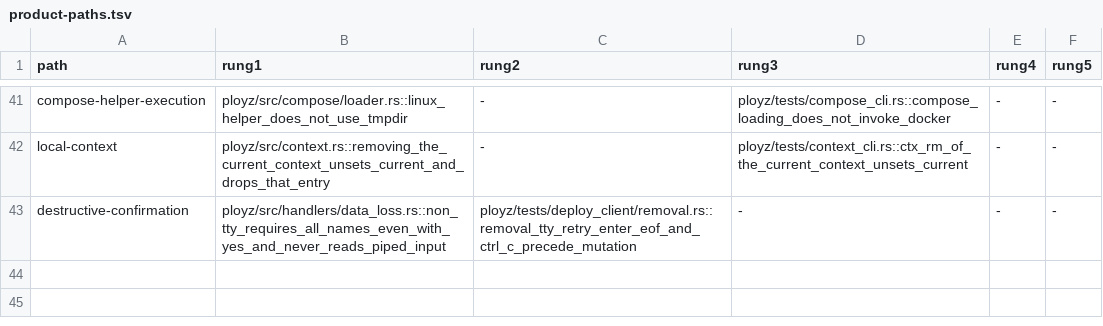
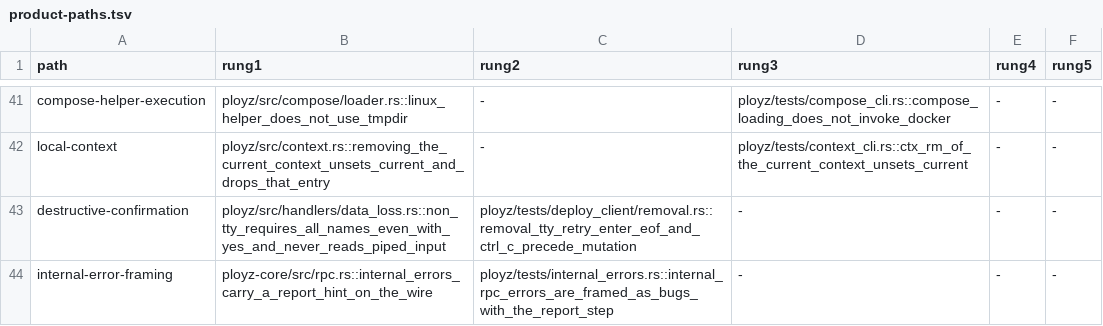
Before and after one commit to getployz/ployz2, a TSV file: evidence/product-paths.tsv, drawn as a sheet; only a part is shown, gaps mark what is left out.

```diff
--- a/evidence/product-paths.tsv
+++ b/evidence/product-paths.tsv
@@ -43 +43,2 @@ local-context	ployz/src/context.rs::removing_the_current_context_unsets_current_
 destructive-confirmation	ployz/src/handlers/data_loss.rs::non_tty_requires_all_names_even_with_yes_and_never_reads_piped_input	ployz/tests/deploy_client/removal.rs::removal_tty_retry_enter_eof_and_ctrl_c_precede_mutation	-	-	-
+internal-error-framing	ployz-core/src/rpc.rs::internal_errors_carry_a_report_hint_on_the_wire	ployz/tests/internal_errors.rs::internal_rpc_errors_are_framed_as_bugs_with_the_report_step	-	-	-
```
Also changed, not shown: 9 other files.
